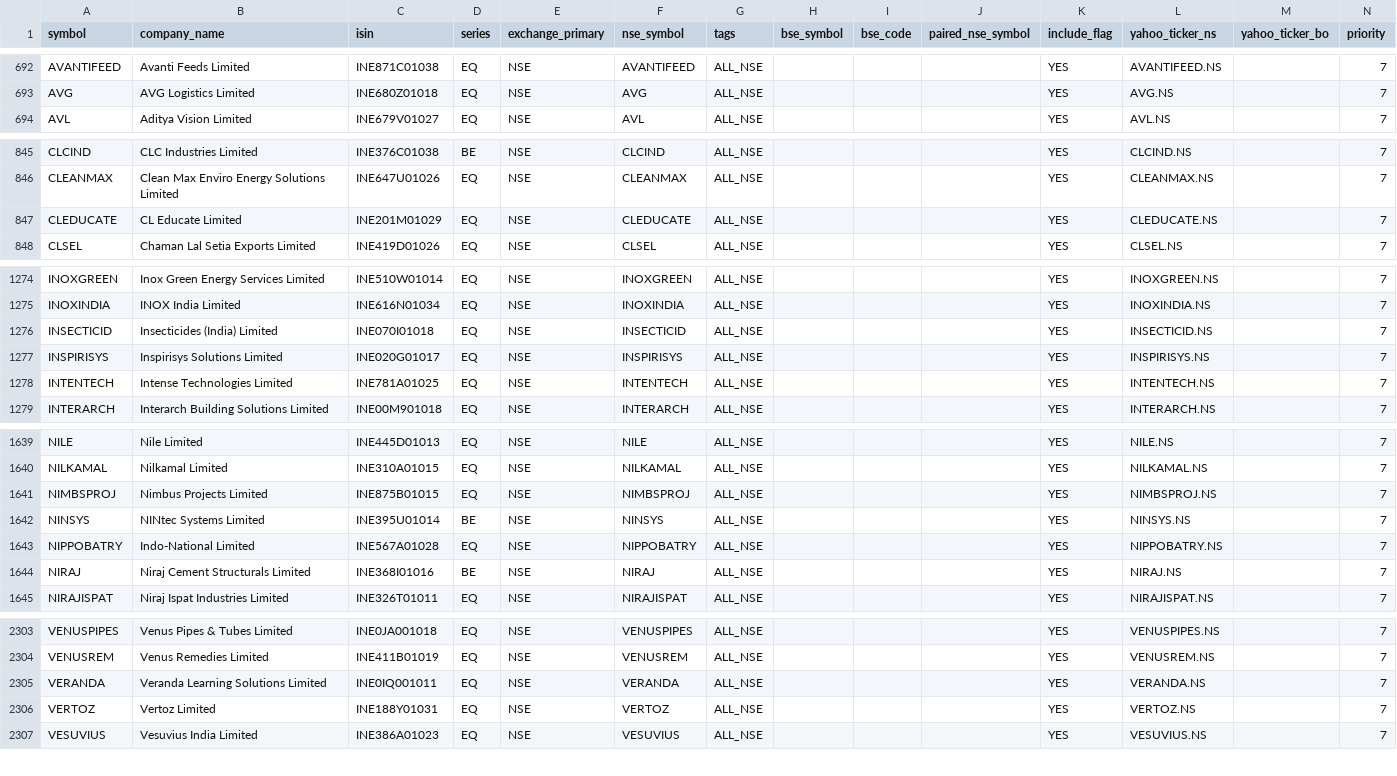
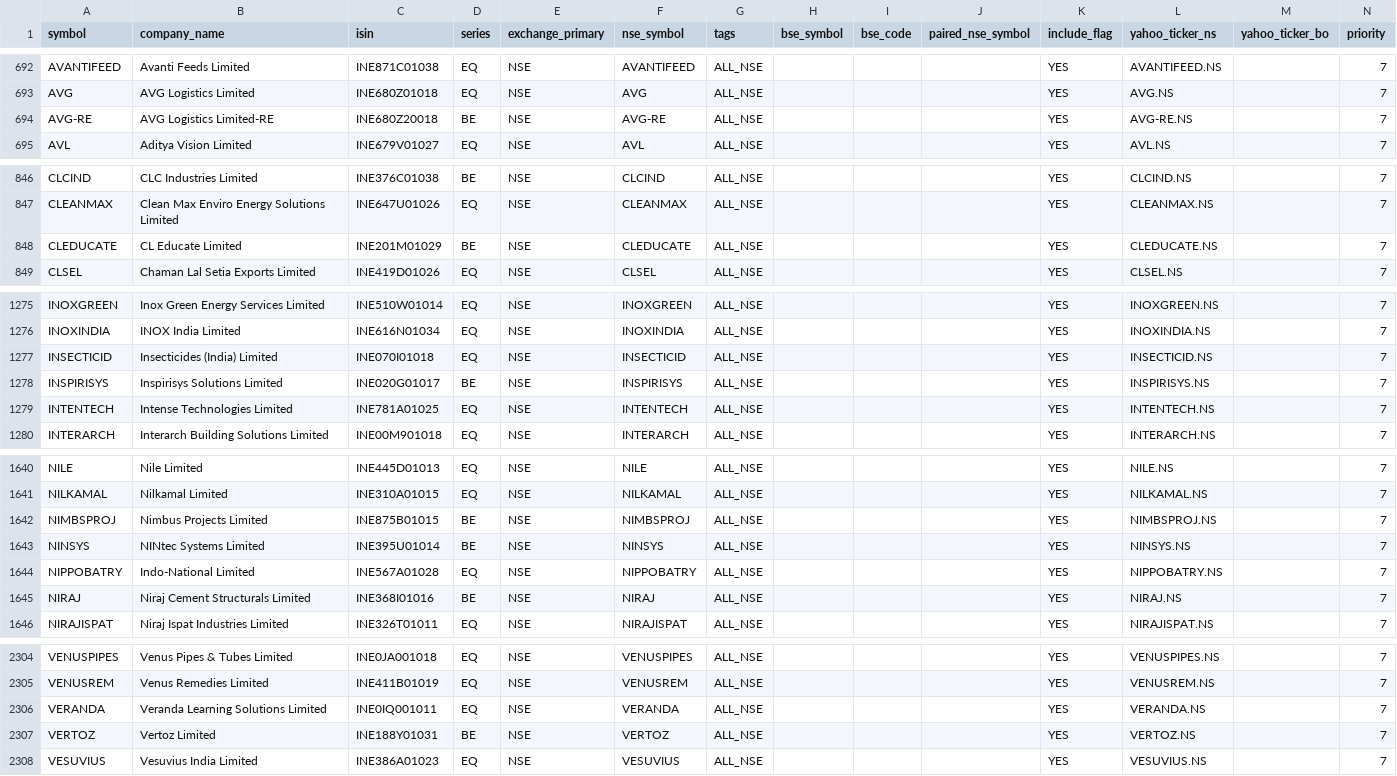
Before and after one commit to Arwagh1441444/stockanalyser, a CSV file: universe_master_snapshot.csv, drawn as a sheet; only a part is shown, gaps mark what is left out; the diff covers the shown part only.

```diff
--- a/universe_master_snapshot.csv
+++ b/universe_master_snapshot.csv
@@ -693,2 +693,3 @@ AVANTIFEED,Avanti Feeds Limited,INE871C01038,EQ,NSE,AVANTIFEED,ALL_NSE,,,,YES,AV
 AVG,AVG Logistics Limited,INE680Z01018,EQ,NSE,AVG,ALL_NSE,,,,YES,AVG.NS,,7
+AVG-RE,AVG Logistics Limited-RE,INE680Z20018,BE,NSE,AVG-RE,ALL_NSE,,,,YES,AVG-RE.NS,,7
 AVL,Aditya Vision Limited,INE679V01027,EQ,NSE,AVL,ALL_NSE,,,,YES,AVL.NS,,7
@@ -846,3 +847,3 @@ CLCIND,CLC Industries Limited,INE376C01038,BE,NSE,CLCIND,ALL_NSE,,,,YES,CLCIND.N
 CLEANMAX,Clean Max Enviro Energy Solutions Limited,INE647U01026,EQ,NSE,CLEANMAX,ALL_NSE,,,,YES,CLEANMAX.NS,,7
-CLEDUCATE,CL Educate Limited,INE201M01029,EQ,NSE,CLEDUCATE,ALL_NSE,,,,YES,CLEDUCATE.NS,,7
+CLEDUCATE,CL Educate Limited,INE201M01029,BE,NSE,CLEDUCATE,ALL_NSE,,,,YES,CLEDUCATE.NS,,7
 CLSEL,Chaman Lal Setia Exports Limited,INE419D01026,EQ,NSE,CLSEL,ALL_NSE,,,,YES,CLSEL.NS,,7
@@ -1276,3 +1277,3 @@ INOXINDIA,INOX India Limited,INE616N01034,EQ,NSE,INOXINDIA,ALL_NSE,,,,YES,INOXIN
 INSECTICID,Insecticides (India) Limited,INE070I01018,EQ,NSE,INSECTICID,ALL_NSE,,,,YES,INSECTICID.NS,,7
-INSPIRISYS,Inspirisys Solutions Limited,INE020G01017,EQ,NSE,INSPIRISYS,ALL_NSE,,,,YES,INSPIRISYS.NS,,7
+INSPIRISYS,Inspirisys Solutions Limited,INE020G01017,BE,NSE,INSPIRISYS,ALL_NSE,,,,YES,INSPIRISYS.NS,,7
 INTENTECH,Intense Technologies Limited,INE781A01025,EQ,NSE,INTENTECH,ALL_NSE,,,,YES,INTENTECH.NS,,7
@@ -1640,3 +1641,3 @@ NILE,Nile Limited,INE445D01013,EQ,NSE,NILE,ALL_NSE,,,,YES,NILE.NS,,7
 NILKAMAL,Nilkamal Limited,INE310A01015,EQ,NSE,NILKAMAL,ALL_NSE,,,,YES,NILKAMAL.NS,,7
-NIMBSPROJ,Nimbus Projects Limited,INE875B01015,EQ,NSE,NIMBSPROJ,ALL_NSE,,,,YES,NIMBSPROJ.NS,,7
+NIMBSPROJ,Nimbus Projects Limited,INE875B01015,BE,NSE,NIMBSPROJ,ALL_NSE,,,,YES,NIMBSPROJ.NS,,7
 NINSYS,NINtec Systems Limited,INE395U01014,BE,NSE,NINSYS,ALL_NSE,,,,YES,NINSYS.NS,,7
@@ -2305,3 +2306,3 @@ VENUSREM,Venus Remedies Limited,INE411B01019,EQ,NSE,VENUSREM,ALL_NSE,,,,YES,VENU
 VERANDA,Veranda Learning Solutions Limited,INE0IQ001011,EQ,NSE,VERANDA,ALL_NSE,,,,YES,VERANDA.NS,,7
-VERTOZ,Vertoz Limited,INE188Y01031,EQ,NSE,VERTOZ,ALL_NSE,,,,YES,VERTOZ.NS,,7
+VERTOZ,Vertoz Limited,INE188Y01031,BE,NSE,VERTOZ,ALL_NSE,,,,YES,VERTOZ.NS,,7
 VESUVIUS,Vesuvius India Limited,INE386A01023,EQ,NSE,VESUVIUS,ALL_NSE,,,,YES,VESUVIUS.NS,,7
```
Also changed, not shown: 1 edited cell elsewhere in this file.
